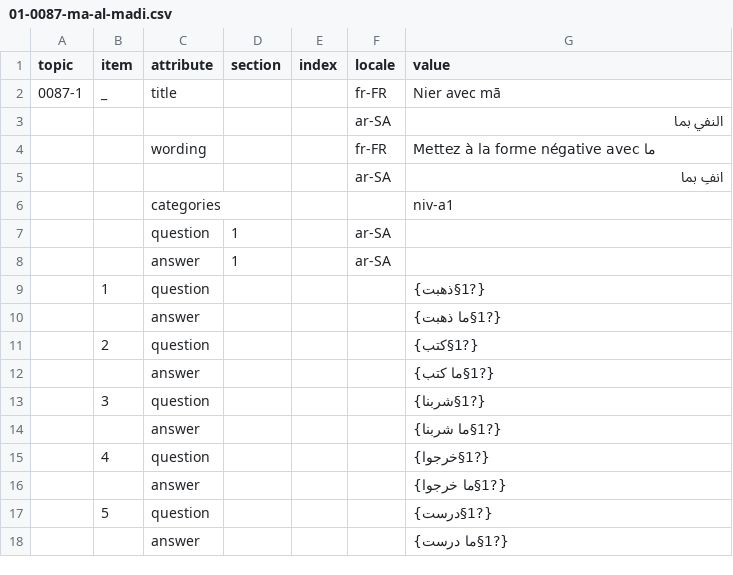
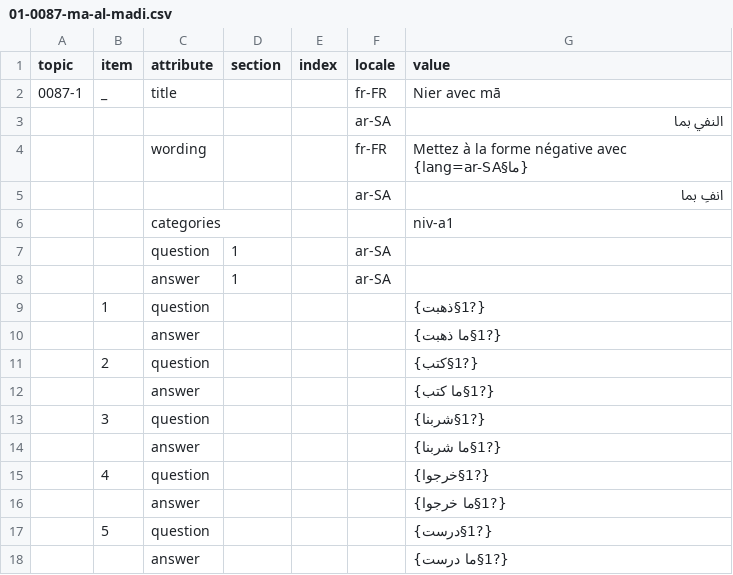
Before and after one commit to guillaume-ollivier/guillaume-ollivier-superparrot-dictionary-fr-gram-ar, a CSV file: exercises/19-nafy-al-madi/01-0087-ma-al-madi.csv, drawn as a sheet.

```diff
--- a/exercises/19-nafy-al-madi/01-0087-ma-al-madi.csv
+++ b/exercises/19-nafy-al-madi/01-0087-ma-al-madi.csv
@@ -3,3 +3,3 @@
 ;;;;;ar-SA;النفي بما
-;;wording;;;fr-FR;Mettez à la forme négative avec ما
+;;wording;;;fr-FR;Mettez à la forme négative avec {lang=ar-SA§ما}
 ;;;;;ar-SA;انفِ بما
```
Also changed, not shown: exercises/03-al-tarif/03-0013-al-huruf-al-qamariyya.csv, exercises/06-al-jins/04-0028-alif-at-tanith.csv, 16 other files.
